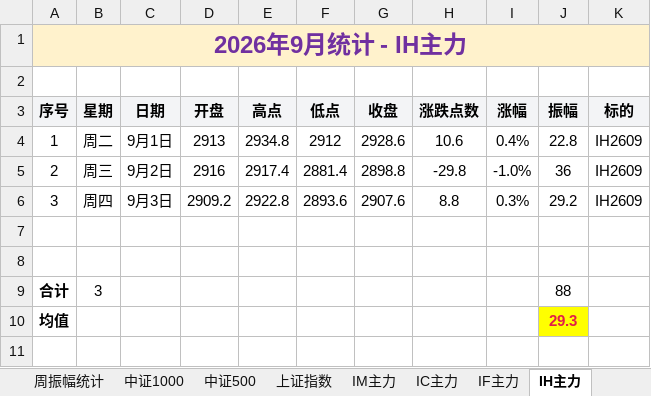
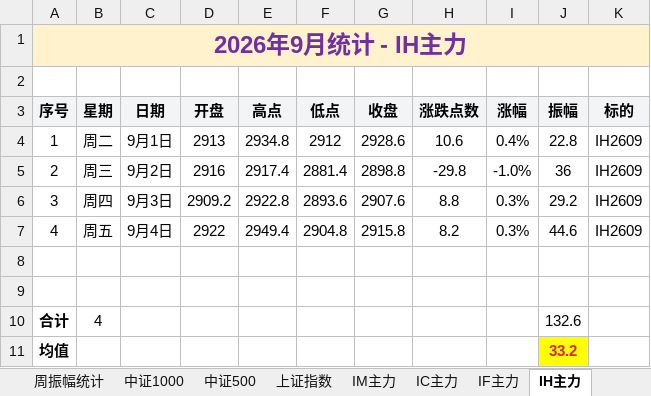
Before and after one commit to iputao-design/futures-amplitude-web, an Excel workbook: 每日振幅统计.xlsx, sheet IH主力, drawn as a sheet; values as stored, in another font and other column widths than the file's, no borders; addresses are those after the commit; the diff names each change by its address in the sheet, - before the commit and + after, or states it on an @@ line.

```diff
--- a/每日振幅统计.xlsx (sheet IH主力)
+++ b/每日振幅统计.xlsx (sheet IH主力)
+row 7: 4 | 周五 | 9月4日 | 2922 | 2949.4 | 2904.8 | 2915.8 | 8.2 | 0.3% | 44.6 | IH2609
-B10 (星期): 3
+B10 (星期): 4
-J10 (振幅): 88
+J10 (振幅): 132.6
-J11 (振幅): 29.3
+J11 (振幅): 33.2
```
Also changed, not shown: sheet 汇总, sheet 周振幅统计, sheet 碳酸锂2609, sheet 中证500, sheet 中证1000, sheet 上证指数, 每日振幅统计_2026.xlsx, 5 other files.
